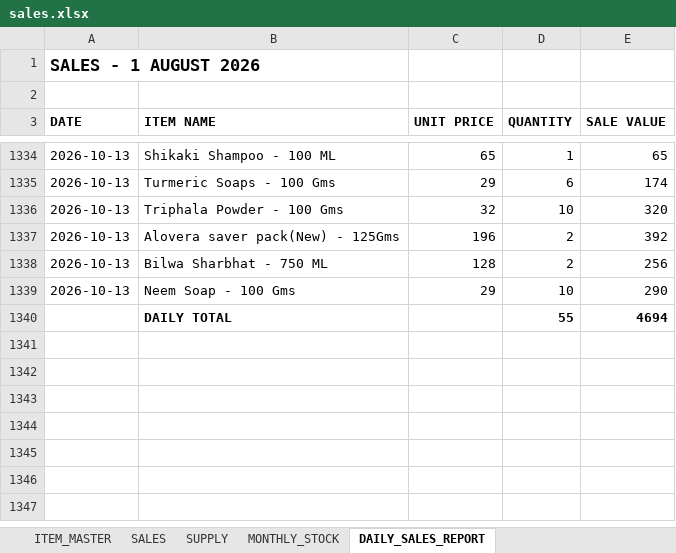
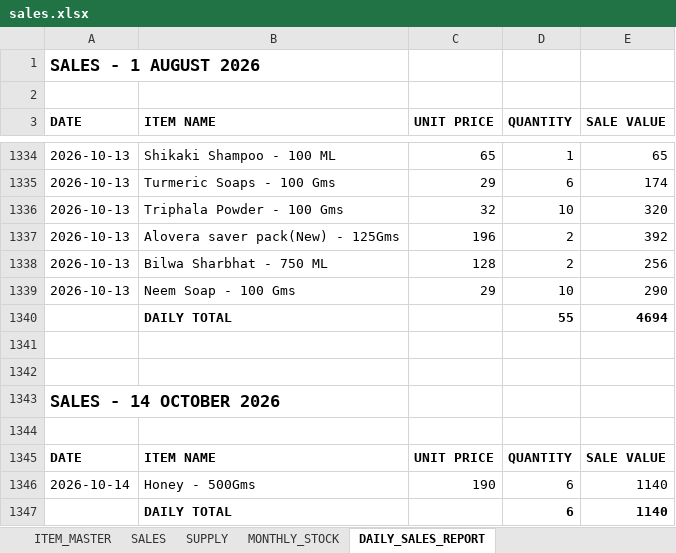
Before and after one commit to suryasai693-lang/daily_sales_website, an Excel workbook: data/sales.xlsx, sheet DAILY_SALES_REPORT, drawn as a sheet; only a part is shown, gaps mark what is left out; values as stored, in another font and other column widths than the file's, no borders; the diff names each change by its address in the sheet, - before the commit and + after, or states it on an @@ line.

Commit message:
Update sales.xlsx from DailyStock

```diff
--- a/data/sales.xlsx (sheet DAILY_SALES_REPORT)
+++ b/data/sales.xlsx (sheet DAILY_SALES_REPORT)
+row 1341: (empty)
+row 1342: (empty)
+row 1343: SALES - 14 OCTOBER 2026
+row 1344: (empty)
+row 1345: DATE | ITEM NAME | UNIT PRICE | QUANTITY | SALE VALUE
+row 1346: 2026-10-14 | Honey - 500Gms | 190 | 6 | 1140
+row 1347:  | DAILY TOTAL |  | 6 | 1140
```
Also changed, not shown: sheet SALES, sheet MONTHLY_STOCK.
